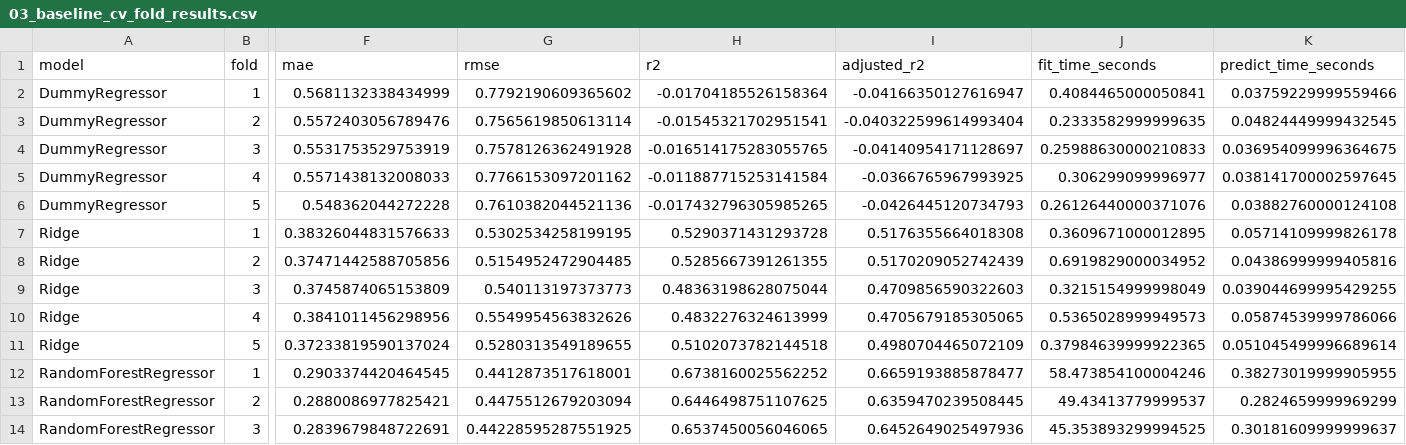
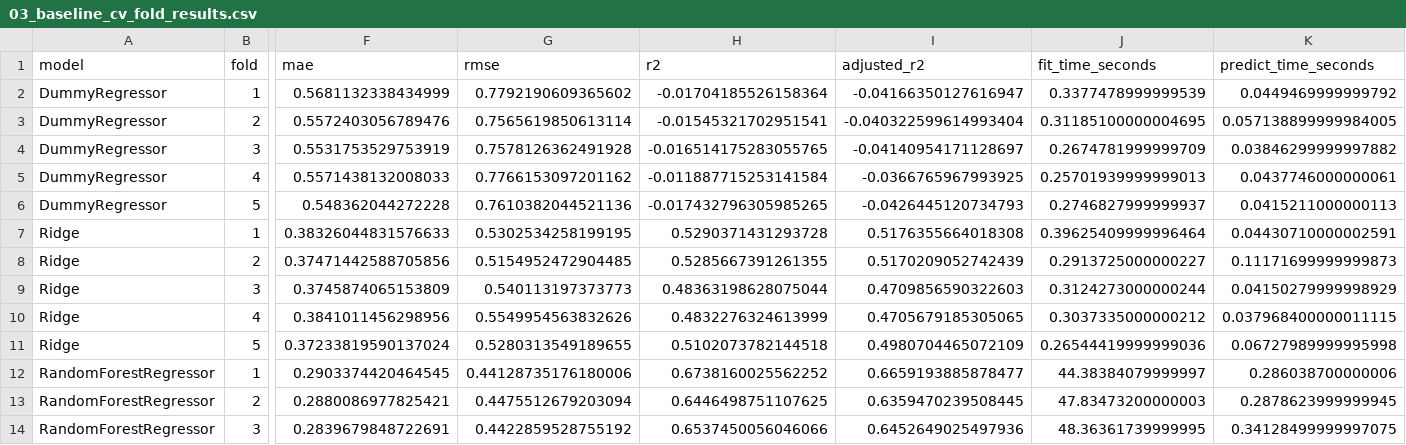
Before and after one commit to pamern/airbnb-analytics-platform, a CSV file: ml/outputs/price_modeling/csv/03_baseline_cv_fold_results.csv, drawn as a sheet; only a part is shown, gaps mark what is left out; the diff covers the shown part only; the diff names each change by its address in the sheet, - before the commit and + after, or states it on an @@ line.

```diff
--- a/ml/outputs/price_modeling/csv/03_baseline_cv_fold_results.csv
+++ b/ml/outputs/price_modeling/csv/03_baseline_cv_fold_results.csv
-J2 (fit_time_seconds): 0.4084465000050841
+J2 (fit_time_seconds): 0.3377478999999539
-K2 (predict_time_seconds): 0.03759229999559466
+K2 (predict_time_seconds): 0.0449469999999792
-J3 (fit_time_seconds): 0.2333582999999635
+J3 (fit_time_seconds): 0.31185100000004695
-K3 (predict_time_seconds): 0.04824449999432545
+K3 (predict_time_seconds): 0.057138899999984005
-J4 (fit_time_seconds): 0.25988630000210833
+J4 (fit_time_seconds): 0.2674781999999709
-K4 (predict_time_seconds): 0.036954099996364675
+K4 (predict_time_seconds): 0.03846299999997882
-J5 (fit_time_seconds): 0.306299099996977
+J5 (fit_time_seconds): 0.25701939999999013
-K5 (predict_time_seconds): 0.038141700002597645
+K5 (predict_time_seconds): 0.0437746000000061
-J6 (fit_time_seconds): 0.26126440000371076
+J6 (fit_time_seconds): 0.2746827999999937
-K6 (predict_time_seconds): 0.03882760000124108
+K6 (predict_time_seconds): 0.0415211000000113
-J7 (fit_time_seconds): 0.3609671000012895
+J7 (fit_time_seconds): 0.39625409999996464
-K7 (predict_time_seconds): 0.05714109999826178
+K7 (predict_time_seconds): 0.04430710000002591
-J8 (fit_time_seconds): 0.6919829000034952
+J8 (fit_time_seconds): 0.2913725000000227
-K8 (predict_time_seconds): 0.04386999999405816
+K8 (predict_time_seconds): 0.11171699999999873
-J9 (fit_time_seconds): 0.3215154999998049
+J9 (fit_time_seconds): 0.3124273000000244
-K9 (predict_time_seconds): 0.039044699995429255
+K9 (predict_time_seconds): 0.04150279999998929
-J10 (fit_time_seconds): 0.5365028999949573
+J10 (fit_time_seconds): 0.3037335000000212
-K10 (predict_time_seconds): 0.05874539999786066
+K10 (predict_time_seconds): 0.037968400000011115
-J11 (fit_time_seconds): 0.37984639999922365
+J11 (fit_time_seconds): 0.26544419999999036
-K11 (predict_time_seconds): 0.051045499996689614
+K11 (predict_time_seconds): 0.06727989999995998
-G12 (rmse): 0.4412873517618001
+G12 (rmse): 0.44128735176180006
-J12 (fit_time_seconds): 58.473854100004246
+J12 (fit_time_seconds): 44.38384079999997
-K12 (predict_time_seconds): 0.38273019999905955
+K12 (predict_time_seconds): 0.286038700000006
-J13 (fit_time_seconds): 49.43413779999537
+J13 (fit_time_seconds): 47.83473200000003
-K13 (predict_time_seconds): 0.2824659999969299
+K13 (predict_time_seconds): 0.2878623999999945
-G14 (rmse): 0.44228595287551925
+G14 (rmse): 0.4422859528755192
-H14 (r2): 0.6537450056046065
+H14 (r2): 0.6537450056046066
-J14 (fit_time_seconds): 45.353893299994525
+J14 (fit_time_seconds): 48.36361739999995
-K14 (predict_time_seconds): 0.30181609999999637
+K14 (predict_time_seconds): 0.34128499999997075
```
Also changed, not shown: 39 edited cells elsewhere in this file, ml/outputs/price_modeling/csv/08_univariate_feature_summary.csv, ml/outputs/price_modeling/csv/09_tree_feature_summary.csv, 9 other files.
